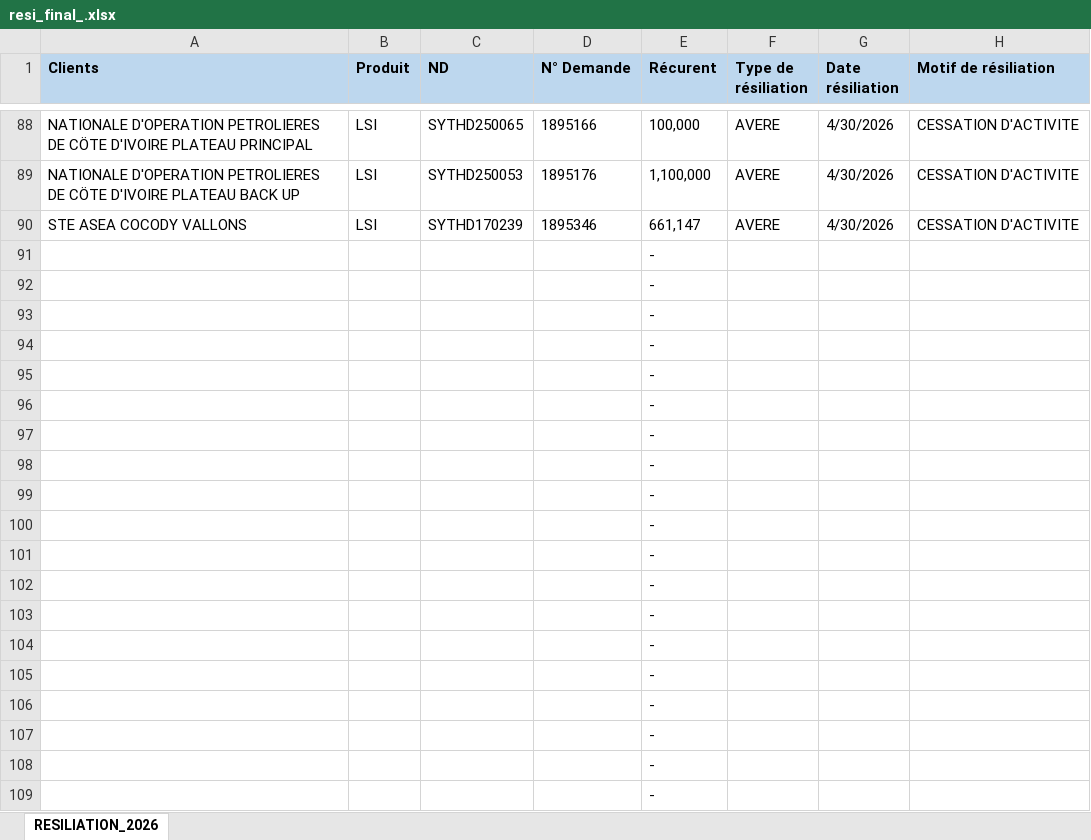
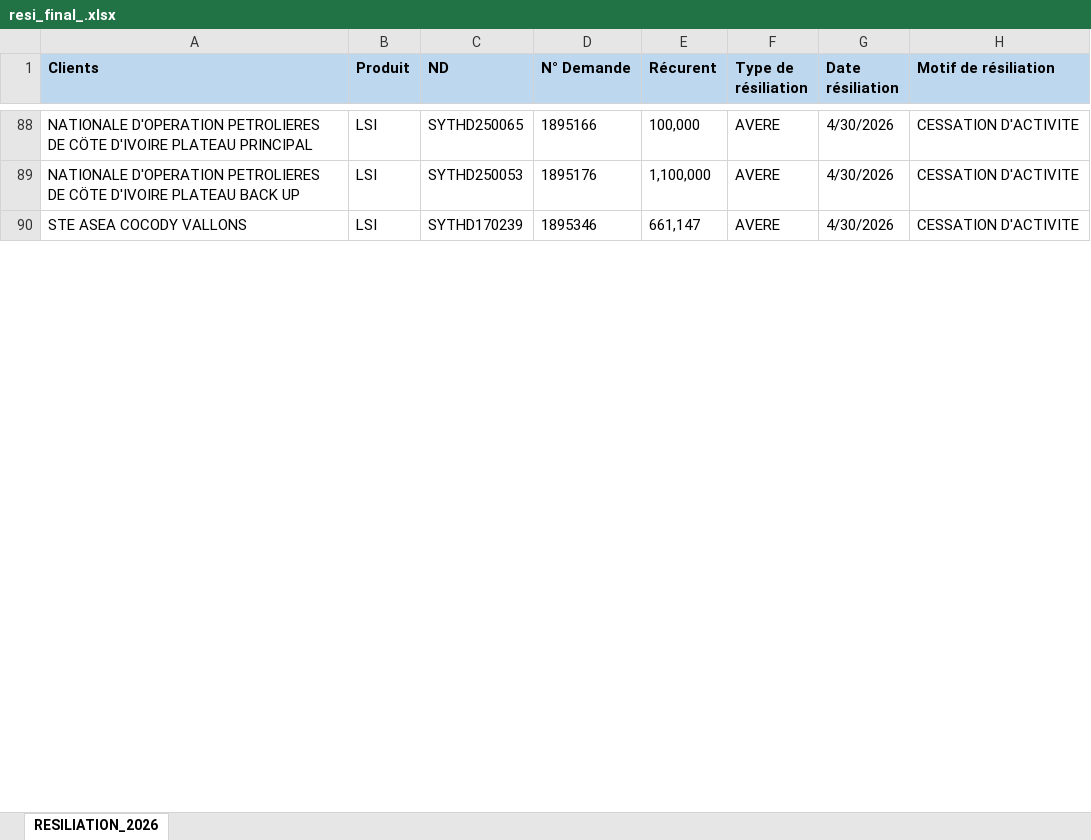
Before and after one commit to deanericthiemele-lab/ddms-site, an Excel workbook: resi_final_.xlsx, sheet RESILIATION_2026, drawn as a sheet; only a part is shown, gaps mark what is left out; values as stored, in another font and other column widths than the file's, no borders; conditional formats not drawn; removed rows and columns are numbered as before the commit, all else as after; the diff covers the shown part only; the diff names each change by its address in the sheet, - before the commit and + after, or states it on an @@ line.

```diff
--- a/resi_final_.xlsx (sheet RESILIATION_2026)
+++ b/resi_final_.xlsx (sheet RESILIATION_2026)
-row 91:  |  |  |  | -
-row 92:  |  |  |  | -
-row 93:  |  |  |  | -
-row 94:  |  |  |  | -
-row 95:  |  |  |  | -
-row 96:  |  |  |  | -
-row 97:  |  |  |  | -
-row 98:  |  |  |  | -
-row 99:  |  |  |  | -
-row 100:  |  |  |  | -
-row 101:  |  |  |  | -
-row 102:  |  |  |  | -
-row 103:  |  |  |  | -
-row 104:  |  |  |  | -
-row 105:  |  |  |  | -
-row 106:  |  |  |  | -
-row 107:  |  |  |  | -
-row 108:  |  |  |  | -
-row 109:  |  |  |  | -
```
Also changed, not shown: 35 added rows and 16 removed rows elsewhere in this sheet, transfert.xlsx.
